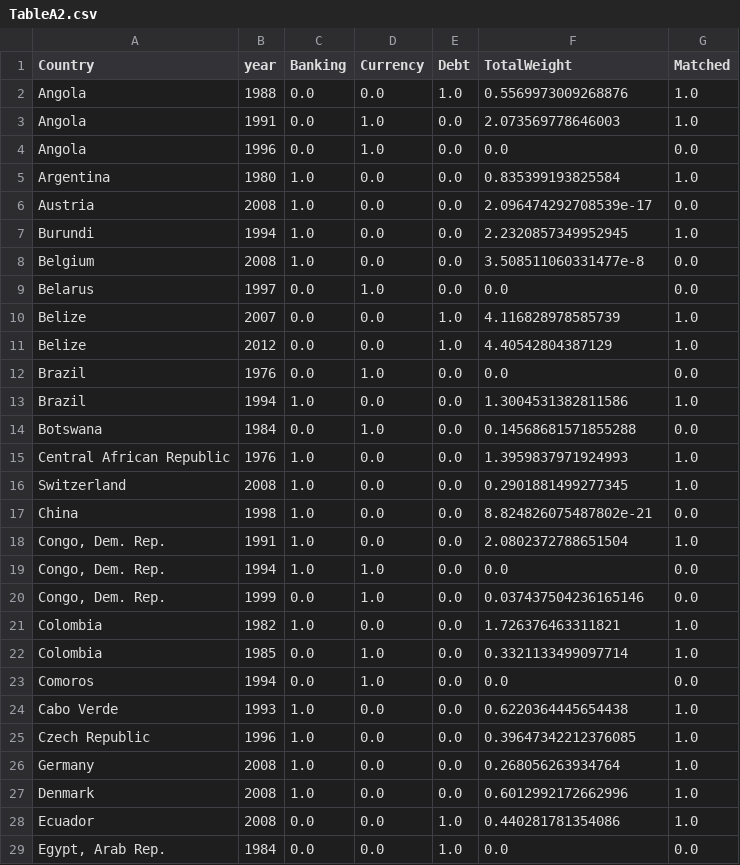
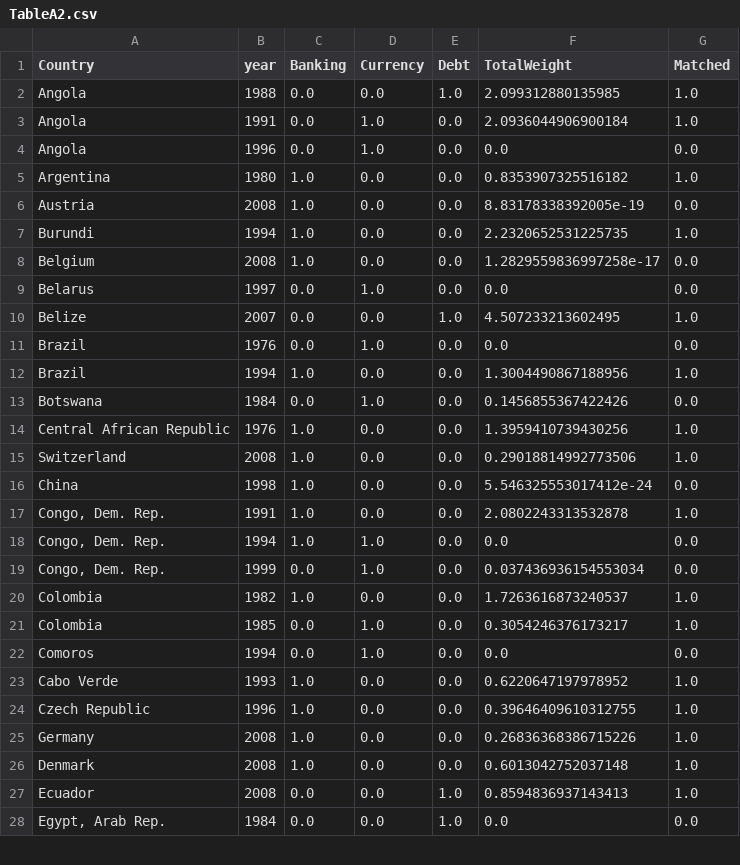
Before and after one commit to kevinkuruc/IMFCrises, a CSV file: Results/TableA2.csv, drawn as a sheet; only a part is shown; the diff covers the shown part only.

```diff
--- a/Results/TableA2.csv
+++ b/Results/TableA2.csv
@@ -1,29 +1,28 @@
 Country,year,Banking,Currency,Debt,TotalWeight,Matched
-Angola,1988,0.0,0.0,1.0,0.5569973009268876,1.0
-Angola,1991,0.0,1.0,0.0,2.073569778646003,1.0
+Angola,1988,0.0,0.0,1.0,2.099312880135985,1.0
+Angola,1991,0.0,1.0,0.0,2.0936044906900184,1.0
 Angola,1996,0.0,1.0,0.0,0.0,0.0
-Argentina,1980,1.0,0.0,0.0,0.835399193825584,1.0
-Austria,2008,1.0,0.0,0.0,2.096474292708539e-17,0.0
-Burundi,1994,1.0,0.0,0.0,2.2320857349952945,1.0
-Belgium,2008,1.0,0.0,0.0,3.508511060331477e-8,0.0
+Argentina,1980,1.0,0.0,0.0,0.8353907325516182,1.0
+Austria,2008,1.0,0.0,0.0,8.83178338392005e-19,0.0
+Burundi,1994,1.0,0.0,0.0,2.2320652531225735,1.0
+Belgium,2008,1.0,0.0,0.0,1.2829559836997258e-17,0.0
 Belarus,1997,0.0,1.0,0.0,0.0,0.0
-Belize,2007,0.0,0.0,1.0,4.116828978585739,1.0
-Belize,2012,0.0,0.0,1.0,4.40542804387129,1.0
+Belize,2007,0.0,0.0,1.0,4.507233213602495,1.0
 Brazil,1976,0.0,1.0,0.0,0.0,0.0
-Brazil,1994,1.0,0.0,0.0,1.3004531382811586,1.0
-Botswana,1984,0.0,1.0,0.0,0.14568681571855288,0.0
-Central African Republic,1976,1.0,0.0,0.0,1.3959837971924993,1.0
-Switzerland,2008,1.0,0.0,0.0,0.2901881499277345,1.0
-China,1998,1.0,0.0,0.0,8.824826075487802e-21,0.0
-"Congo, Dem. Rep.",1991,1.0,0.0,0.0,2.0802372788651504,1.0
+Brazil,1994,1.0,0.0,0.0,1.3004490867188956,1.0
+Botswana,1984,0.0,1.0,0.0,0.1456855367422426,0.0
+Central African Republic,1976,1.0,0.0,0.0,1.3959410739430256,1.0
+Switzerland,2008,1.0,0.0,0.0,0.29018814992773506,1.0
+China,1998,1.0,0.0,0.0,5.546325553017412e-24,0.0
+"Congo, Dem. Rep.",1991,1.0,0.0,0.0,2.0802243313532878,1.0
 "Congo, Dem. Rep.",1994,1.0,1.0,0.0,0.0,0.0
-"Congo, Dem. Rep.",1999,0.0,1.0,0.0,0.037437504236165146,0.0
-Colombia,1982,1.0,0.0,0.0,1.726376463311821,1.0
-Colombia,1985,0.0,1.0,0.0,0.3321133499097714,1.0
+"Congo, Dem. Rep.",1999,0.0,1.0,0.0,0.037436936154553034,0.0
+Colombia,1982,1.0,0.0,0.0,1.7263616873240537,1.0
+Colombia,1985,0.0,1.0,0.0,0.3054246376173217,1.0
 Comoros,1994,0.0,1.0,0.0,0.0,0.0
-Cabo Verde,1993,1.0,0.0,0.0,0.6220364445654438,1.0
-Czech Republic,1996,1.0,0.0,0.0,0.39647342212376085,1.0
-Germany,2008,1.0,0.0,0.0,0.268056263934764,1.0
-Denmark,2008,1.0,0.0,0.0,0.6012992172662996,1.0
-Ecuador,2008,0.0,0.0,1.0,0.440281781354086,1.0
+Cabo Verde,1993,1.0,0.0,0.0,0.6220647197978952,1.0
+Czech Republic,1996,1.0,0.0,0.0,0.39646409610312755,1.0
+Germany,2008,1.0,0.0,0.0,0.26836368386715226,1.0
+Denmark,2008,1.0,0.0,0.0,0.6013042752037148,1.0
+Ecuador,2008,0.0,0.0,1.0,0.8594836937143413,1.0
 "Egypt, Arab Rep.",1984,0.0,0.0,1.0,0.0,0.0
```
Also changed, not shown: 2 removed rows and 64 edited cells elsewhere in this file, Data/created/MasterData.csv, Data/created/MasterData_PWT.csv, 34 other files.
